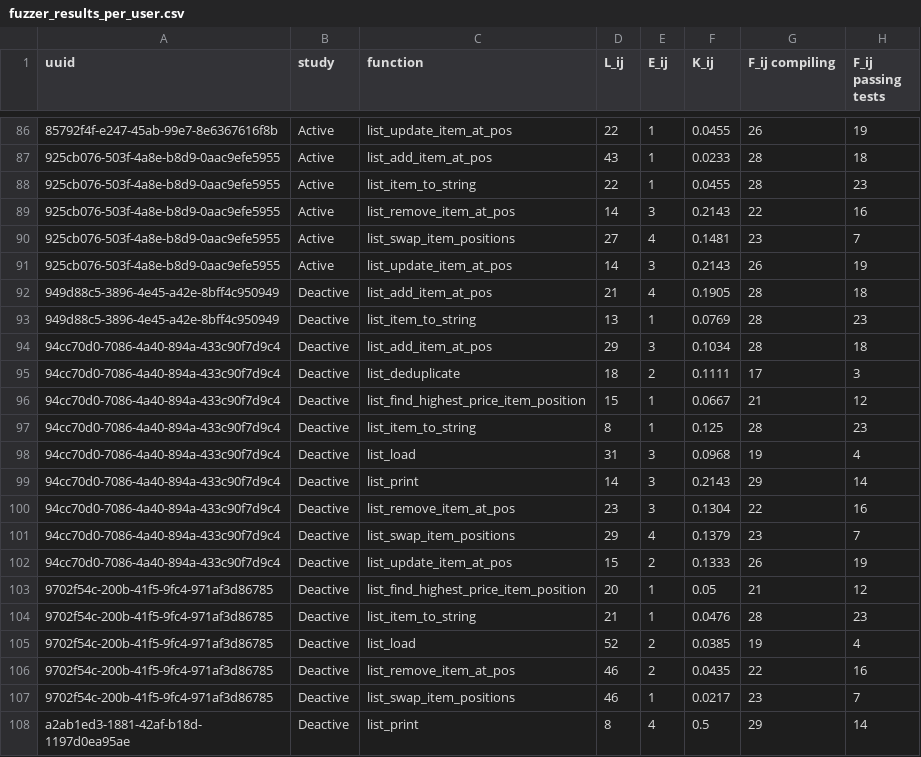
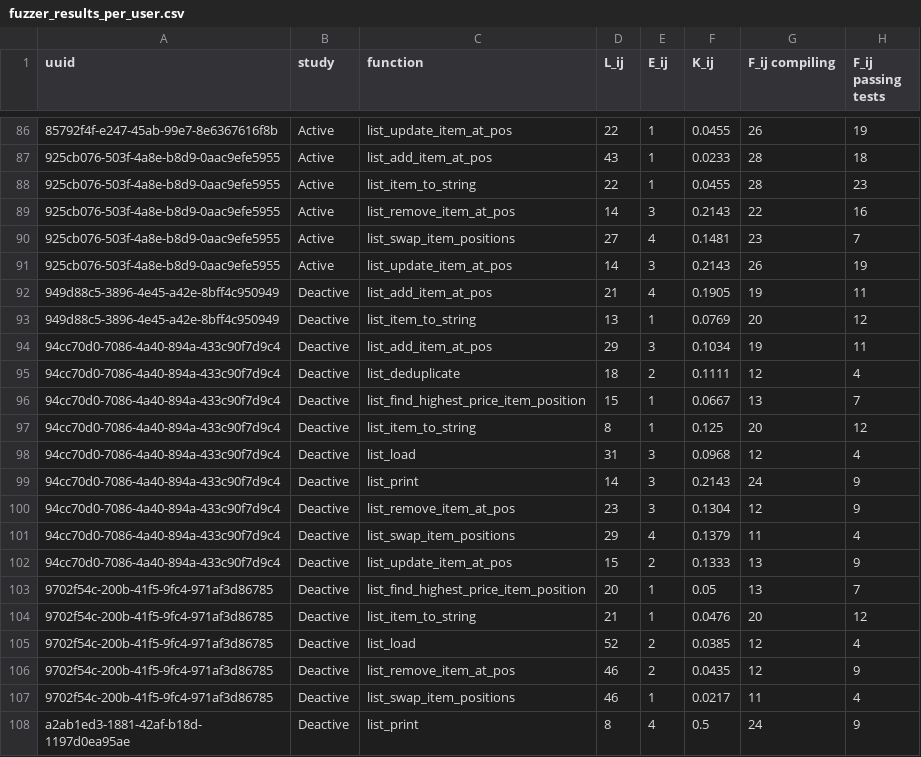
Before and after one commit to GusSand/codex_study_logs, a CSV file: fuzzing/fuzzer_results_per_user.csv, drawn as a sheet; only a part is shown, gaps mark what is left out; the diff covers the shown part only.

```diff
--- a/fuzzing/fuzzer_results_per_user.csv
+++ b/fuzzing/fuzzer_results_per_user.csv
@@ -91,18 +91,18 @@ uuid, study, function, L_ij, E_ij, K_ij, F_ij compiling, F_ij passing tests
 925cb076-503f-4a8e-b8d9-0aac9efe5955,Active,list_update_item_at_pos,14,3,0.2143,26,19
-949d88c5-3896-4e45-a42e-8bff4c950949,Deactive,list_add_item_at_pos,21,4,0.1905,28,18
-949d88c5-3896-4e45-a42e-8bff4c950949,Deactive,list_item_to_string,13,1,0.0769,28,23
-94cc70d0-7086-4a40-894a-433c90f7d9c4,Deactive,list_add_item_at_pos,29,3,0.1034,28,18
-94cc70d0-7086-4a40-894a-433c90f7d9c4,Deactive,list_deduplicate,18,2,0.1111,17,3
-94cc70d0-7086-4a40-894a-433c90f7d9c4,Deactive,list_find_highest_price_item_position,15,1,0.0667,21,12
-94cc70d0-7086-4a40-894a-433c90f7d9c4,Deactive,list_item_to_string,8,1,0.125,28,23
-94cc70d0-7086-4a40-894a-433c90f7d9c4,Deactive,list_load,31,3,0.0968,19,4
-94cc70d0-7086-4a40-894a-433c90f7d9c4,Deactive,list_print,14,3,0.2143,29,14
-94cc70d0-7086-4a40-894a-433c90f7d9c4,Deactive,list_remove_item_at_pos,23,3,0.1304,22,16
-94cc70d0-7086-4a40-894a-433c90f7d9c4,Deactive,list_swap_item_positions,29,4,0.1379,23,7
-94cc70d0-7086-4a40-894a-433c90f7d9c4,Deactive,list_update_item_at_pos,15,2,0.1333,26,19
-9702f54c-200b-41f5-9fc4-971af3d86785,Deactive,list_find_highest_price_item_position,20,1,0.05,21,12
-9702f54c-200b-41f5-9fc4-971af3d86785,Deactive,list_item_to_string,21,1,0.0476,28,23
-9702f54c-200b-41f5-9fc4-971af3d86785,Deactive,list_load,52,2,0.0385,19,4
-9702f54c-200b-41f5-9fc4-971af3d86785,Deactive,list_remove_item_at_pos,46,2,0.0435,22,16
-9702f54c-200b-41f5-9fc4-971af3d86785,Deactive,list_swap_item_positions,46,1,0.0217,23,7
-a2ab1ed3-1881-42af-b18d-1197d0ea95ae,Deactive,list_print,8,4,0.5,29,14
+949d88c5-3896-4e45-a42e-8bff4c950949,Deactive,list_add_item_at_pos,21,4,0.1905,19,11
+949d88c5-3896-4e45-a42e-8bff4c950949,Deactive,list_item_to_string,13,1,0.0769,20,12
+94cc70d0-7086-4a40-894a-433c90f7d9c4,Deactive,list_add_item_at_pos,29,3,0.1034,19,11
+94cc70d0-7086-4a40-894a-433c90f7d9c4,Deactive,list_deduplicate,18,2,0.1111,12,4
+94cc70d0-7086-4a40-894a-433c90f7d9c4,Deactive,list_find_highest_price_item_position,15,1,0.0667,13,7
+94cc70d0-7086-4a40-894a-433c90f7d9c4,Deactive,list_item_to_string,8,1,0.125,20,12
+94cc70d0-7086-4a40-894a-433c90f7d9c4,Deactive,list_load,31,3,0.0968,12,4
+94cc70d0-7086-4a40-894a-433c90f7d9c4,Deactive,list_print,14,3,0.2143,24,9
+94cc70d0-7086-4a40-894a-433c90f7d9c4,Deactive,list_remove_item_at_pos,23,3,0.1304,12,9
+94cc70d0-7086-4a40-894a-433c90f7d9c4,Deactive,list_swap_item_positions,29,4,0.1379,11,4
+94cc70d0-7086-4a40-894a-433c90f7d9c4,Deactive,list_update_item_at_pos,15,2,0.1333,13,9
+9702f54c-200b-41f5-9fc4-971af3d86785,Deactive,list_find_highest_price_item_position,20,1,0.05,13,7
+9702f54c-200b-41f5-9fc4-971af3d86785,Deactive,list_item_to_string,21,1,0.0476,20,12
+9702f54c-200b-41f5-9fc4-971af3d86785,Deactive,list_load,52,2,0.0385,12,4
+9702f54c-200b-41f5-9fc4-971af3d86785,Deactive,list_remove_item_at_pos,46,2,0.0435,12,9
+9702f54c-200b-41f5-9fc4-971af3d86785,Deactive,list_swap_item_positions,46,1,0.0217,11,4
+a2ab1ed3-1881-42af-b18d-1197d0ea95ae,Deactive,list_print,8,4,0.5,24,9
```
Also changed, not shown: 127 edited cells elsewhere in this file, fuzzing/fuzzer_results_all.csv, 3 other files.
